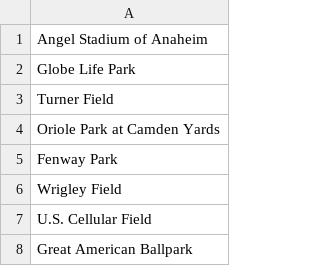
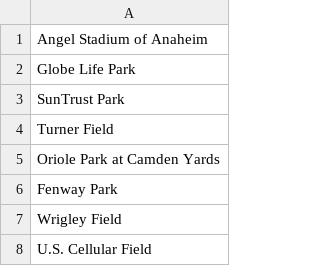
Before and after one commit to viperior/lucky-search, a CSV file: sample-search-terms.csv, drawn as a sheet; only a part is shown; the shorter side is filled out with more unchanged rows; the diff covers the shown part only.

```diff
--- a/sample-search-terms.csv
+++ b/sample-search-terms.csv
@@ -2,2 +2,3 @@ Angel Stadium of Anaheim
 Globe Life Park
+SunTrust Park
 Turner Field
```
Also changed, not shown: 101 added rows elsewhere in this file, 8 other files.
